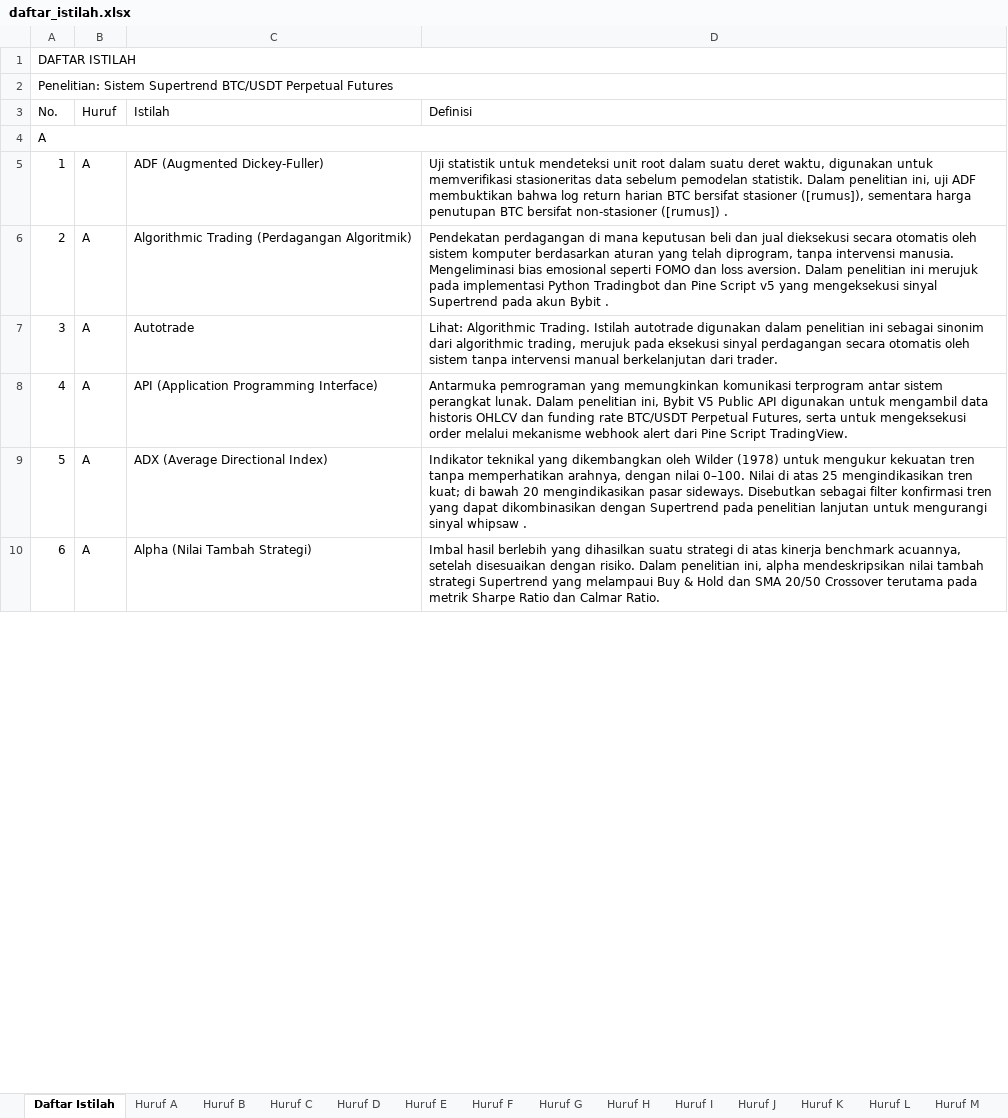
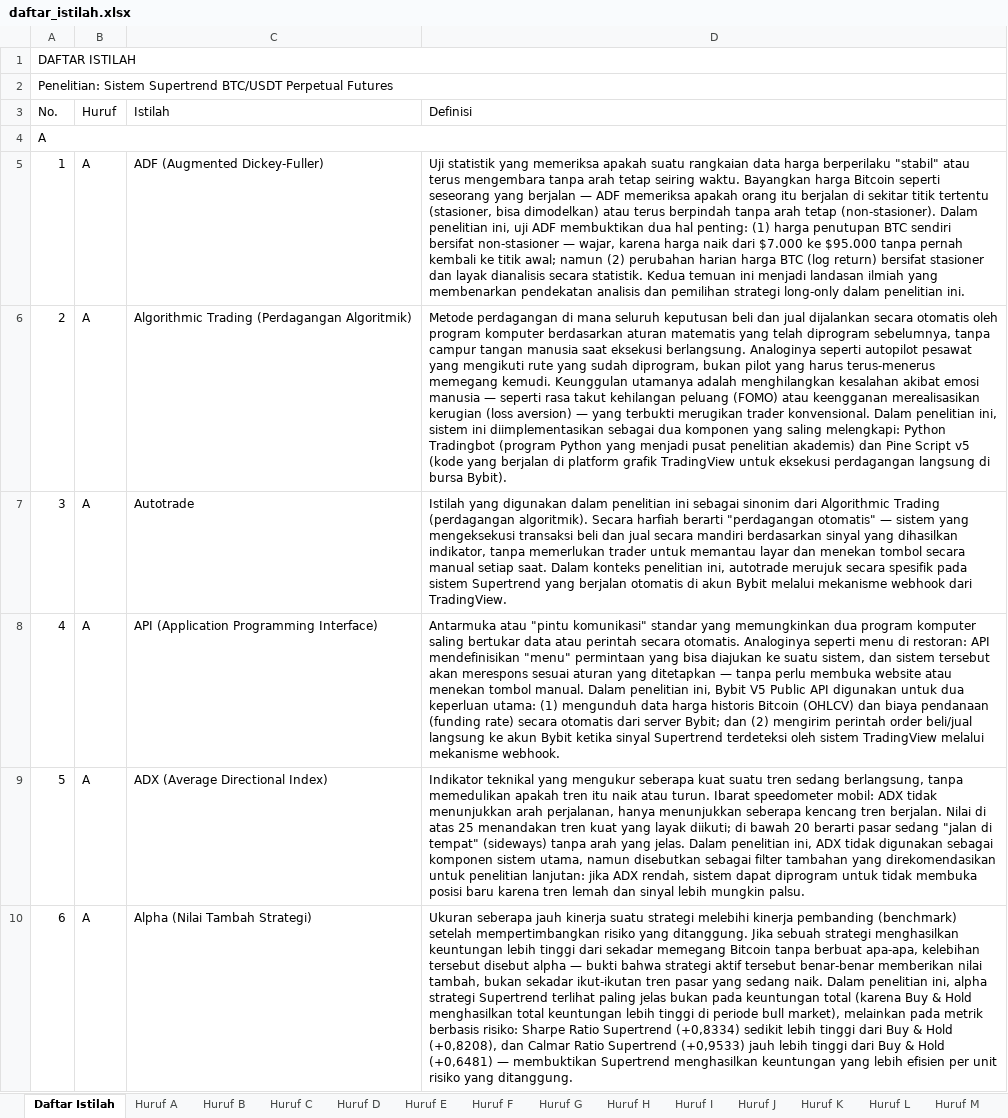
Before and after one commit to mfaizasysyauqi/daftar_istilah, an Excel workbook: daftar_istilah.xlsx, sheet Daftar Istilah, drawn as a sheet; only a part is shown; values as stored, in another font and other column widths than the file's, no cell formats; the diff covers the shown part only; the diff names each change by its address in the sheet, - before the commit and + after, or states it on an @@ line.

Commit message:
Update daftar istilah

```diff
--- a/daftar_istilah.xlsx (sheet Daftar Istilah)
+++ b/daftar_istilah.xlsx (sheet Daftar Istilah)
-D5 (Definisi): Uji statistik untuk mendeteksi unit root dalam suatu deret waktu, digunakan untuk memverifikasi stasioneritas data sebelum pemodelan statistik. Dalam penelitian ini, uji ADF membuktikan bahwa log return harian BTC bersifat stasioner ([rumus]), sementara harga penutupan BTC bersifat non-stasioner ([rumus]) .
+D5 (Definisi): Uji statistik yang memeriksa apakah suatu rangkaian data harga berperilaku "stabil" atau terus mengembara tanpa arah tetap seiring waktu. Bayangkan harga Bitcoin seperti seseorang yang berjalan — ADF memeriksa apakah orang itu berjalan di sekitar titik tertentu (stasioner, bisa dimodelkan) atau terus berpindah tanpa arah tetap (non-stasioner). Dalam penelitian ini, uji ADF membuktikan dua hal penting: (1) harga penutupan BTC sendiri bersifat non-stasioner — wajar, karena harga naik dari $7.000 ke $95.000 tanpa pernah kembali ke titik awal; namun (2) perubahan harian harga BTC (log return) bersifat stasioner dan layak dianalisis secara statistik. Kedua temuan ini menjadi landasan ilmiah yang membenarkan pendekatan analisis dan pemilihan strategi long-only dalam penelitian ini.
-D6 (Definisi): Pendekatan perdagangan di mana keputusan beli dan jual dieksekusi secara otomatis oleh sistem komputer berdasarkan aturan yang telah diprogram, tanpa intervensi manusia. Mengeliminasi bias emosional seperti FOMO dan loss aversion. Dalam penelitian ini merujuk pada implementasi Python Tradingbot dan Pine Script v5 yang mengeksekusi sinyal Supertrend pada akun Bybit .
+D6 (Definisi): Metode perdagangan di mana seluruh keputusan beli dan jual dijalankan secara otomatis oleh program komputer berdasarkan aturan matematis yang telah diprogram sebelumnya, tanpa campur tangan manusia saat eksekusi berlangsung. Analoginya seperti autopilot pesawat yang mengikuti rute yang sudah diprogram, bukan pilot yang harus terus-menerus memegang kemudi. Keunggulan utamanya adalah menghilangkan kesalahan akibat emosi manusia — seperti rasa takut kehilangan peluang (FOMO) atau keengganan merealisasikan kerugian (loss aversion) — yang terbukti merugikan trader konvensional. Dalam penelitian ini, sistem ini diimplementasikan sebagai dua komponen yang saling melengkapi: Python Tradingbot (program Python yang menjadi pusat penelitian akademis) dan Pine Script v5 (kode yang berjalan di platform grafik TradingView untuk eksekusi perdagangan langsung di bursa Bybit).
-D7 (Definisi): Lihat: Algorithmic Trading. Istilah autotrade digunakan dalam penelitian ini sebagai sinonim dari algorithmic trading, merujuk pada eksekusi sinyal perdagangan secara otomatis oleh sistem tanpa intervensi manual berkelanjutan dari trader.
+D7 (Definisi): Istilah yang digunakan dalam penelitian ini sebagai sinonim dari Algorithmic Trading (perdagangan algoritmik). Secara harfiah berarti "perdagangan otomatis" — sistem yang mengeksekusi transaksi beli dan jual secara mandiri berdasarkan sinyal yang dihasilkan indikator, tanpa memerlukan trader untuk memantau layar dan menekan tombol secara manual setiap saat. Dalam konteks penelitian ini, autotrade merujuk secara spesifik pada sistem Supertrend yang berjalan otomatis di akun Bybit melalui mekanisme webhook dari TradingView.
-D8 (Definisi): Antarmuka pemrograman yang memungkinkan komunikasi terprogram antar sistem perangkat lunak. Dalam penelitian ini, Bybit V5 Public API digunakan untuk mengambil data historis OHLCV dan funding rate BTC/USDT Perpetual Futures, serta untuk mengeksekusi order melalui mekanisme webhook alert dari Pine Script TradingView.
+D8 (Definisi): Antarmuka atau "pintu komunikasi" standar yang memungkinkan dua program komputer saling bertukar data atau perintah secara otomatis. Analoginya seperti menu di restoran: API mendefinisikan "menu" permintaan yang bisa diajukan ke suatu sistem, dan sistem tersebut akan merespons sesuai aturan yang ditetapkan — tanpa perlu membuka website atau menekan tombol manual. Dalam penelitian ini, Bybit V5 Public API digunakan untuk dua keperluan utama: (1) mengunduh data harga historis Bitcoin (OHLCV) dan biaya pendanaan (funding rate) secara otomatis dari server Bybit; dan (2) mengirim perintah order beli/jual langsung ke akun Bybit ketika sinyal Supertrend terdeteksi oleh sistem TradingView melalui mekanisme webhook.
-D9 (Definisi): …teknikal yang dikembangkan oleh Wilder (1978) untuk mengukur kekuatan tren tanpa memperhatikan arahnya, dengan nilai 0–100. Nilai di atas 25 mengindikasikan tren kuat; di bawah 20 mengindikasikan pasar sideways. Disebutkan sebagai filter konfirmasi tren yang dapat dikombinasikan dengan Supertrend pada penelitian lanjutan untuk mengurangi sinyal whipsaw .
+D9 (Definisi): …teknikal yang mengukur seberapa kuat suatu tren sedang berlangsung, tanpa memedulikan apakah tren itu naik atau turun. Ibarat speedometer mobil: ADX tidak menunjukkan arah perjalanan, hanya menunjukkan seberapa kencang tren berjalan. Nilai di atas 25 menandakan tren kuat yang layak diikuti; di bawah 20 berarti pasar sedang "jalan di tempat" (sideways) tanpa arah yang jelas. Dalam penelitian ini, ADX tidak digunakan sebagai komponen sistem utama, namun disebutkan sebagai filter tambahan yang direkomendasikan untuk penelitian lanjutan: jika ADX rendah, sistem dapat diprogram untuk tidak membuka posisi baru karena tren lemah dan sinyal lebih mungkin palsu.
-D10 (Definisi): Imbal hasil berlebih yang dihasilkan suatu strategi di atas kinerja benchmark acuannya, setelah disesuaikan dengan risiko. Dalam penelitian ini, alpha mendeskripsikan nilai tambah strategi Supertrend yang melampaui Buy & Hold dan SMA 20/50 Crossover terutama pada metrik Sharpe Ratio dan Calmar Ratio.
+D10 (Definisi): Ukuran seberapa jauh kinerja suatu strategi melebihi kinerja pembanding (benchmark) setelah mempertimbangkan risiko yang ditanggung. Jika sebuah strategi menghasilkan keuntungan lebih tinggi dari sekadar memegang Bitcoin tanpa berbuat apa-apa, kelebihan tersebut disebut alpha — bukti bahwa strategi aktif tersebut benar-benar memberikan nilai tambah, bukan sekadar ikut-ikutan tren pasar yang sedang naik. Dalam penelitian ini, alpha strategi Supertrend terlihat paling jelas bukan pada keuntungan total (karena Buy & Hold menghasilkan total keuntungan lebih tinggi di periode bull market), melainkan pada metrik berbasis risiko: Sharpe Ratio Supertrend (+0,8334) sedikit lebih tinggi dari Buy & Hold (+0,8208), dan Calmar Ratio Supertrend (+0,9533) jauh lebih tinggi dari Buy & Hold (+0,6481) — membuktikan Supertrend menghasilkan keuntungan yang lebih efisien per unit risiko yang ditanggung.
```
Also changed, not shown: 15 added rows, 19 removed rows and 354 edited cells elsewhere in this sheet, sheet Huruf R, sheet Statistik, sheet Huruf E, sheet Huruf D, sheet Huruf B, sheet Huruf P, 16 more sheets, other sheet tabs, cell formats.
